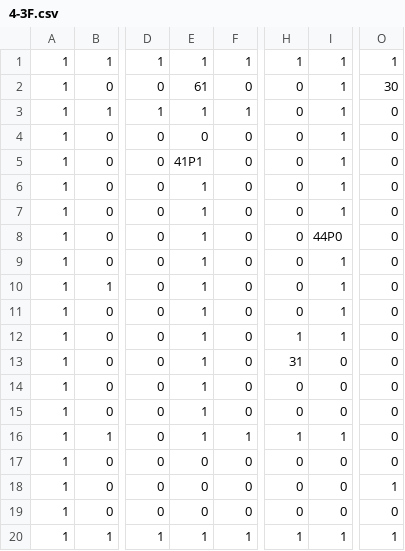
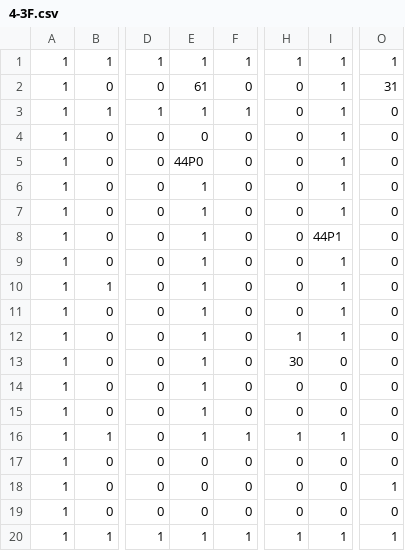
Before and after one commit to Hyodeon/W01_Team3, a CSV file: Assets/Map/4-3F.csv, drawn as a sheet; only a part is shown, gaps mark what is left out; the diff names each change by its address in the sheet, - before the commit and + after, or states it on an @@ line.

```diff
--- a/Assets/Map/4-3F.csv
+++ b/Assets/Map/4-3F.csv
-O2: 30
+O2: 31
-E5: 41P1
+E5: 44P0
-I8: 44P0
+I8: 44P1
-H13: 31
+H13: 30
```
Also changed, not shown: Assets/Map/4-5.csv, Assets/Map/5-2F.csv, 7 other files.
